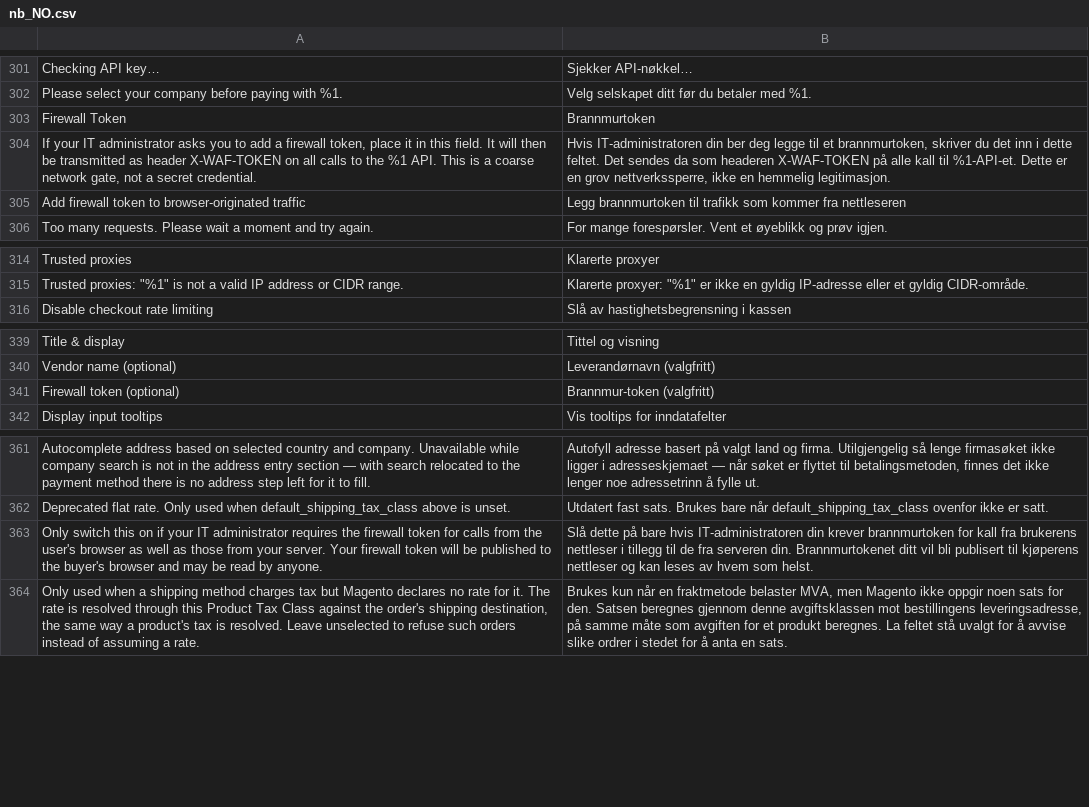
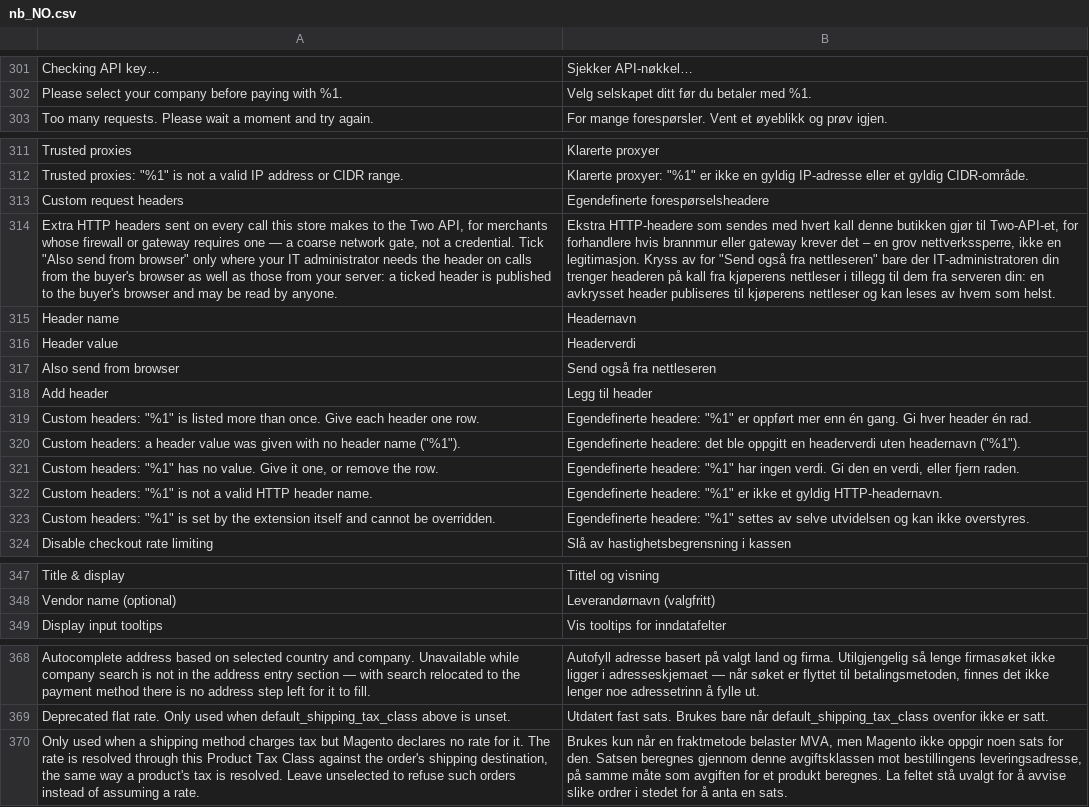
Before and after one commit to two-inc/magento-plugin, a CSV file: i18n/nb_NO.csv, drawn as a sheet; only a part is shown, gaps mark what is left out; removed rows and columns are numbered as before the commit, all else as after; the diff names each change by its address in the sheet, - before the commit and + after, or states it on an @@ line.

```diff
--- a/i18n/nb_NO.csv
+++ b/i18n/nb_NO.csv
-row 303: Firewall Token | Brannmurtoken
-row 304: If your IT administrator asks you to add a firewall token, place it in this field. It will then be transmitted as header X-WAF-TOKEN on all calls to the %1 API. This is a coarse network gate, not a secret credential. | Hvis IT-administratoren din ber deg legge til et brannmurtoken, skriver du det inn i dette feltet. Det sendes da som headeren X-WAF-TOKEN på alle kall til %1-API-et. Dette er en grov nettverkssperre, ikke en hemmelig legitimasjon.
-row 305: Add firewall token to browser-originated traffic | Legg brannmurtoken til trafikk som kommer fra nettleseren
+row 313: Custom request headers | Egendefinerte forespørselsheadere
+row 314: Extra HTTP headers sent on every call this store makes to the Two API, for merchants whose firewall or gateway requires one — a coarse network gate, not a credential. Tick "Also send from browser" only where your IT administrator needs the header on calls from the buyer's browser as well as those from your server: a ticked header is published to the buyer's browser and may be read by anyone. | Ekstra HTTP-headere som sendes med hvert kall denne butikken gjør til Two-API-et, for forhandlere hvis brannmur eller gateway krever det – en grov nettverkssperre, ikke en legitimasjon. Kryss av for "Send også fra nettleseren" bare der IT-administratoren din trenger headeren på kall fra kjøperens nettleser i tillegg til dem fra serveren din: en avkrysset header publiseres til kjøperens nettleser og kan leses av hvem som helst.
+row 315: Header name | Headernavn
+row 316: Header value | Headerverdi
+row 317: Also send from browser | Send også fra nettleseren
+row 318: Add header | Legg til header
+row 319: Custom headers: "%1" is listed more than once. Give each header one row. | Egendefinerte headere: "%1" er oppført mer enn én gang. Gi hver header én rad.
+row 320: Custom headers: a header value was given with no header name ("%1"). | Egendefinerte headere: det ble oppgitt en headerverdi uten headernavn ("%1").
+row 321: Custom headers: "%1" has no value. Give it one, or remove the row. | Egendefinerte headere: "%1" har ingen verdi. Gi den en verdi, eller fjern raden.
+row 322: Custom headers: "%1" is not a valid HTTP header name. | Egendefinerte headere: "%1" er ikke et gyldig HTTP-headernavn.
+row 323: Custom headers: "%1" is set by the extension itself and cannot be overridden. | Egendefinerte headere: "%1" settes av selve utvidelsen og kan ikke overstyres.
-row 341: Firewall token (optional) | Brannmur-token (valgfritt)
-row 363: Only switch this on if your IT administrator requires the firewall token for calls from the user's browser as well as those from your server. Your firewall token will be published to the buyer's browser and may be read by anyone. | Slå dette på bare hvis IT-administratoren din krever brannmurtoken for kall fra brukerens nettleser i tillegg til de fra serveren din. Brannmurtokenet ditt vil bli publisert til kjøperens nettleser og kan leses av hvem som helst.
```
Also changed, not shown: i18n/nl_NL.csv, i18n/sv_SE.csv, 30 other files.
